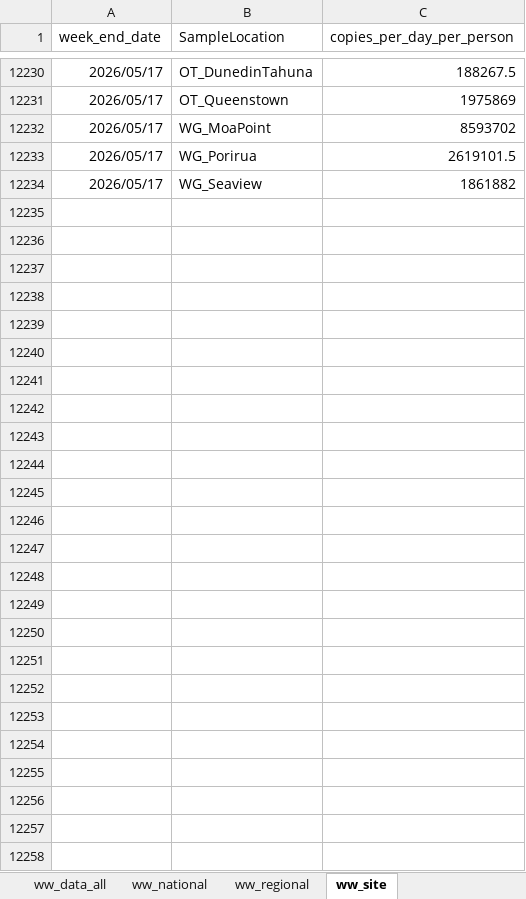
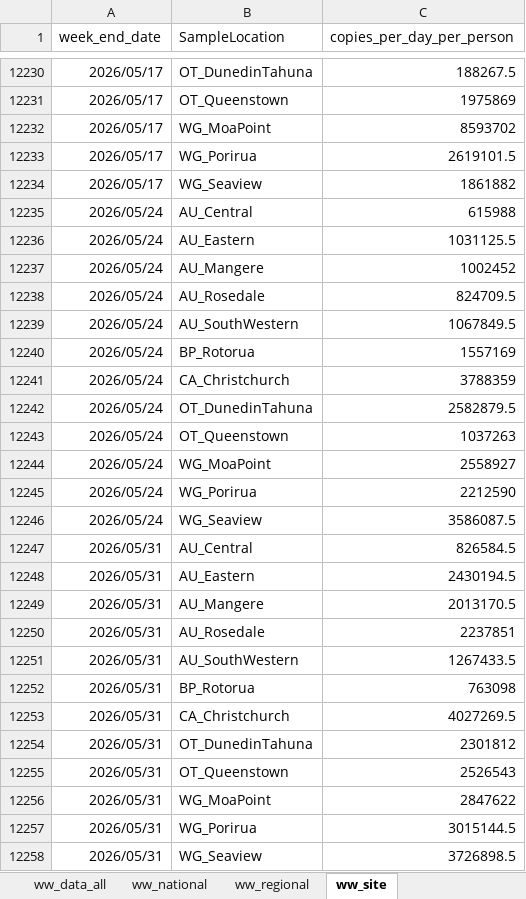
Before and after one commit to ESR-NZ/covid_in_wastewater, an Excel workbook: data/sars_cov2_wastewater_aotearoa.xlsx, sheet ww_site, drawn as a sheet; only a part is shown, gaps mark what is left out; values as stored, in another font and other column widths than the file's, no borders; table styles not drawn; the diff names each change by its address in the sheet, - before the commit and + after, or states it on an @@ line.

```diff
--- a/data/sars_cov2_wastewater_aotearoa.xlsx (sheet ww_site)
+++ b/data/sars_cov2_wastewater_aotearoa.xlsx (sheet ww_site)
+row 12235: 2026/05/24 | AU_Central | 615988
+row 12236: 2026/05/24 | AU_Eastern | 1031125.5
+row 12237: 2026/05/24 | AU_Mangere | 1002452
+row 12238: 2026/05/24 | AU_Rosedale | 824709.5
+row 12239: 2026/05/24 | AU_SouthWestern | 1067849.5
+row 12240: 2026/05/24 | BP_Rotorua | 1557169
+row 12241: 2026/05/24 | CA_Christchurch | 3788359
+row 12242: 2026/05/24 | OT_DunedinTahuna | 2582879.5
+row 12243: 2026/05/24 | OT_Queenstown | 1037263
+row 12244: 2026/05/24 | WG_MoaPoint | 2558927
+row 12245: 2026/05/24 | WG_Porirua | 2212590
+row 12246: 2026/05/24 | WG_Seaview | 3586087.5
+row 12247: 2026/05/31 | AU_Central | 826584.5
+row 12248: 2026/05/31 | AU_Eastern | 2430194.5
+row 12249: 2026/05/31 | AU_Mangere | 2013170.5
+row 12250: 2026/05/31 | AU_Rosedale | 2237851
+row 12251: 2026/05/31 | AU_SouthWestern | 1267433.5
+row 12252: 2026/05/31 | BP_Rotorua | 763098
+row 12253: 2026/05/31 | CA_Christchurch | 4027269.5
+row 12254: 2026/05/31 | OT_DunedinTahuna | 2301812
+row 12255: 2026/05/31 | OT_Queenstown | 2526543
+row 12256: 2026/05/31 | WG_MoaPoint | 2847622
+row 12257: 2026/05/31 | WG_Porirua | 3015144.5
+row 12258: 2026/05/31 | WG_Seaview | 3726898.5
```
Also changed, not shown: sheet ww_data_all, sheet cases_regional, sheet cases_site, sheet ww_regional, sheet ww_national, sheet cases_national, 7 other files.
